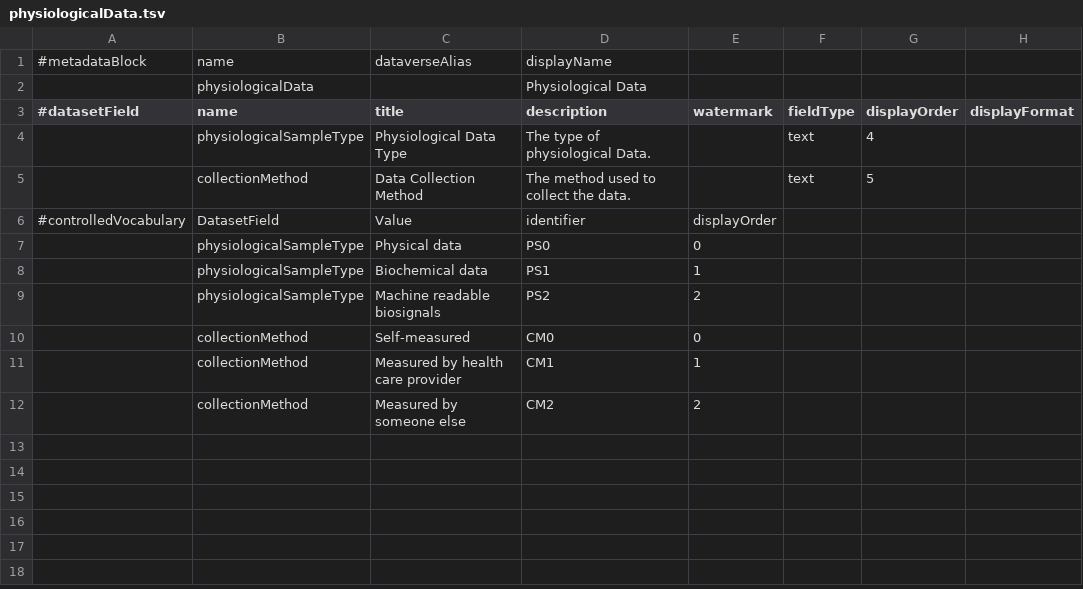
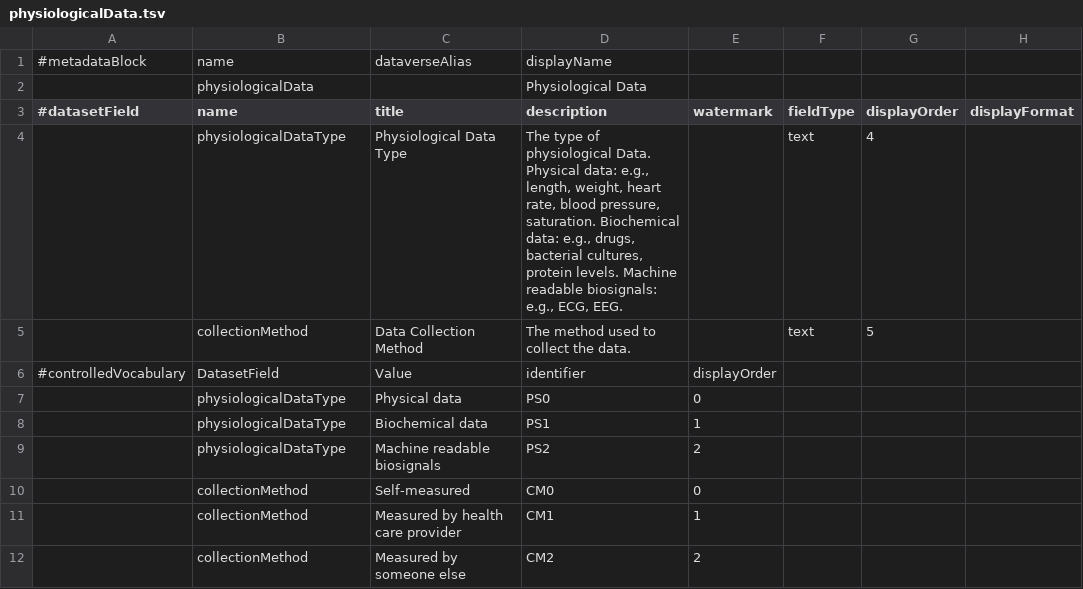
Before and after one commit to LauraHuisintveld/Medical-Metadata-Custom-blocks, a TSV file: physiologicalData.tsv, drawn as a sheet; only a part is shown; the diff names each change by its address in the sheet, - before the commit and + after, or states it on an @@ line.

Commit message:
Update physiologicalData.tsv

```diff
--- a/physiologicalData.tsv
+++ b/physiologicalData.tsv
-B4 (name): physiologicalSampleType
+B4 (name): physiologicalDataType
-D4 (description): …physiological Data.
+D4 (description): …physiological Data. Physical data: e.g., length, weight, heart rate, blood pressure, saturation. Biochemical data: e.g., drugs, bacterial cultures, protein levels. Machine readable biosignals: e.g., ECG, EEG.
-B7:B9 (name): physiologicalSampleType
+B7:B9 (name): physiologicalDataType
```
